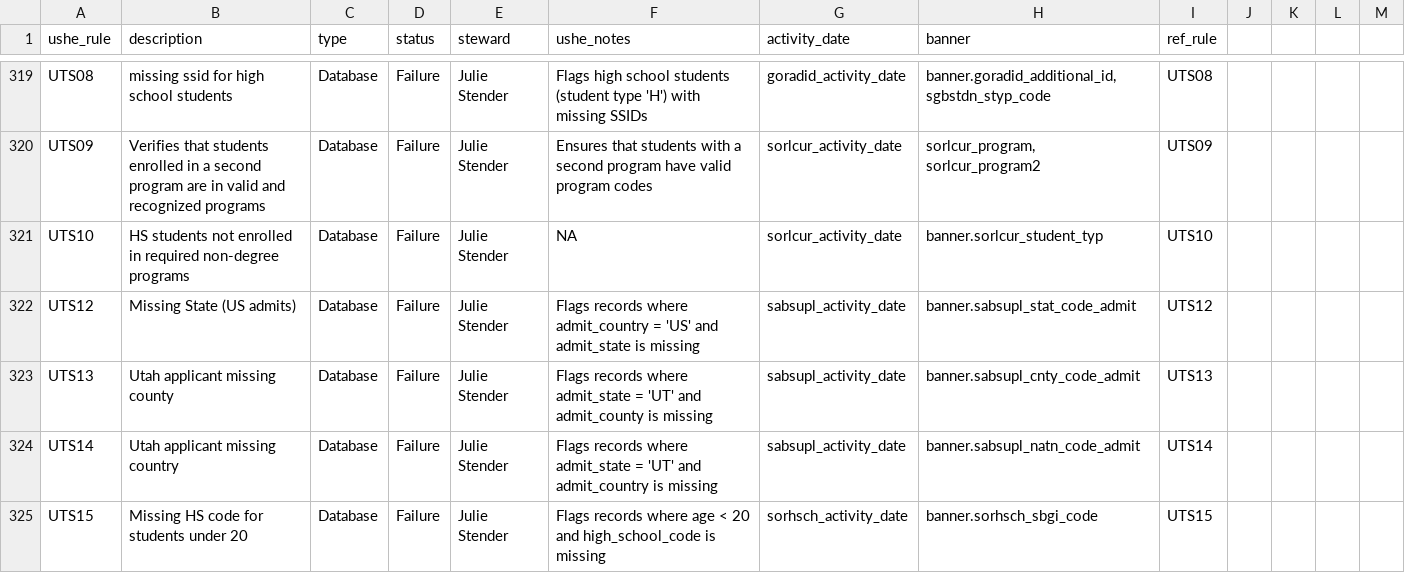
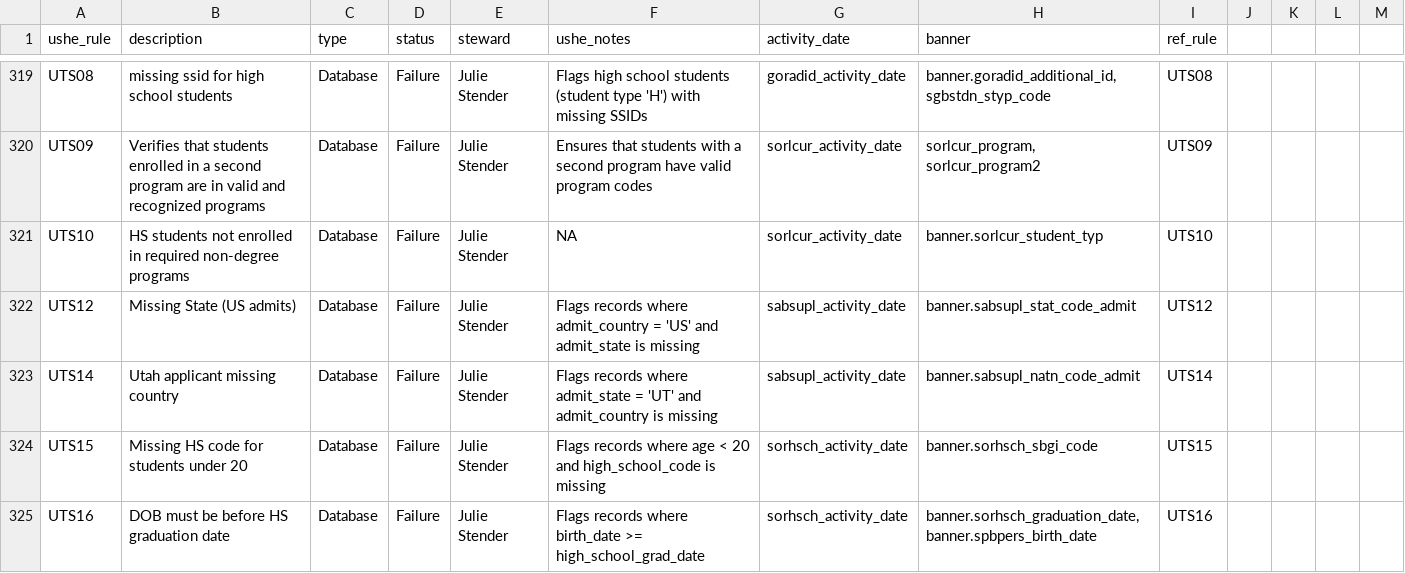
Before and after one commit to ut-effectiveness/utValidateR, a CSV file: sandbox/rule-metadata.csv, drawn as a sheet; only a part is shown, gaps mark what is left out; the shorter side is filled out with more unchanged rows; the diff names each change by its address in the sheet, - before the commit and + after, or states it on an @@ line.

```diff
--- a/sandbox/rule-metadata.csv
+++ b/sandbox/rule-metadata.csv
-row 323: UTS13 | Utah applicant missing county | Database | Failure | Julie Stender | Flags records where admit_state = 'UT' and admit_county is missing | sabsupl_activity_date | banner.sabsupl_cnty_code_admit | UTS13
```
Also changed, not shown: 2 other files.
